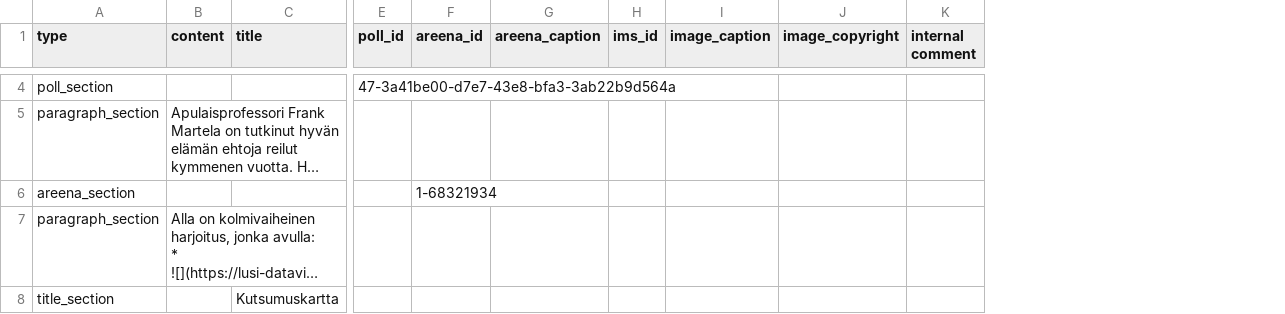
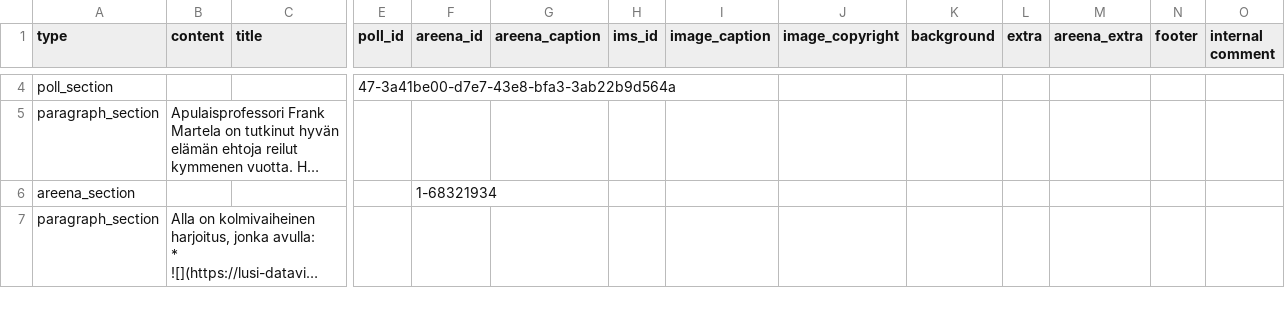
Before and after one commit to teelmo/2023-kurssipaketti, a CSV file: assets/data/2023-kurssipaketti - kutsumuskartta.csv, drawn as a sheet; only a part is shown, gaps mark what is left out; long unchanged cells end in …; removed rows and columns are numbered as before the commit, all else as after; rows hold the shown columns only; the diff covers the shown part only; the diff names each change by its address in the sheet, - before the commit and + after, or states it on an @@ line.

```diff
--- a/assets/data/2023-kurssipaketti - kutsumuskartta.csv
+++ b/assets/data/2023-kurssipaketti - kutsumuskartta.csv
+column K (background), empty
+column L (extra), empty
+column M (areena_extra), empty
+column N (footer), empty
-row 8: title_section |  | Kutsumuskartta
```
Also changed, not shown: 1 moved row and 4 edited cells elsewhere in this file, assets/data/2023-kurssipaketti - keskittyminen.csv, assets/data/2023-kurssipaketti - rentoutuminen.csv, 38 other files.
